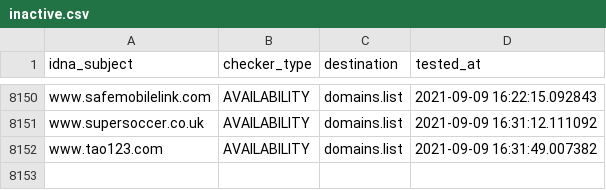
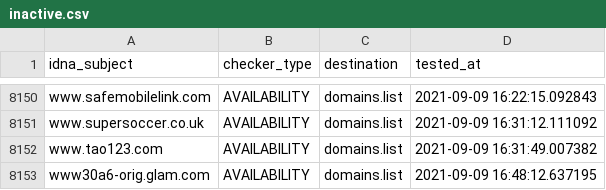
Before and after one commit to Ultimate-Hosts-Blacklist/Michael_Trimms_Hosts, a CSV file: .pyfunceble/inactive.csv, drawn as a sheet; only a part is shown, gaps mark what is left out.

```diff
--- a/.pyfunceble/inactive.csv
+++ b/.pyfunceble/inactive.csv
@@ -8152 +8152,2 @@ www.supersoccer.co.uk,AVAILABILITY,domains.list,2021-09-09 16:31:12.111092
 www.tao123.com,AVAILABILITY,domains.list,2021-09-09 16:31:49.007382
+www30a6-orig.glam.com,AVAILABILITY,domains.list,2021-09-09 16:48:12.637195
```
Also changed, not shown: 12 other files.
